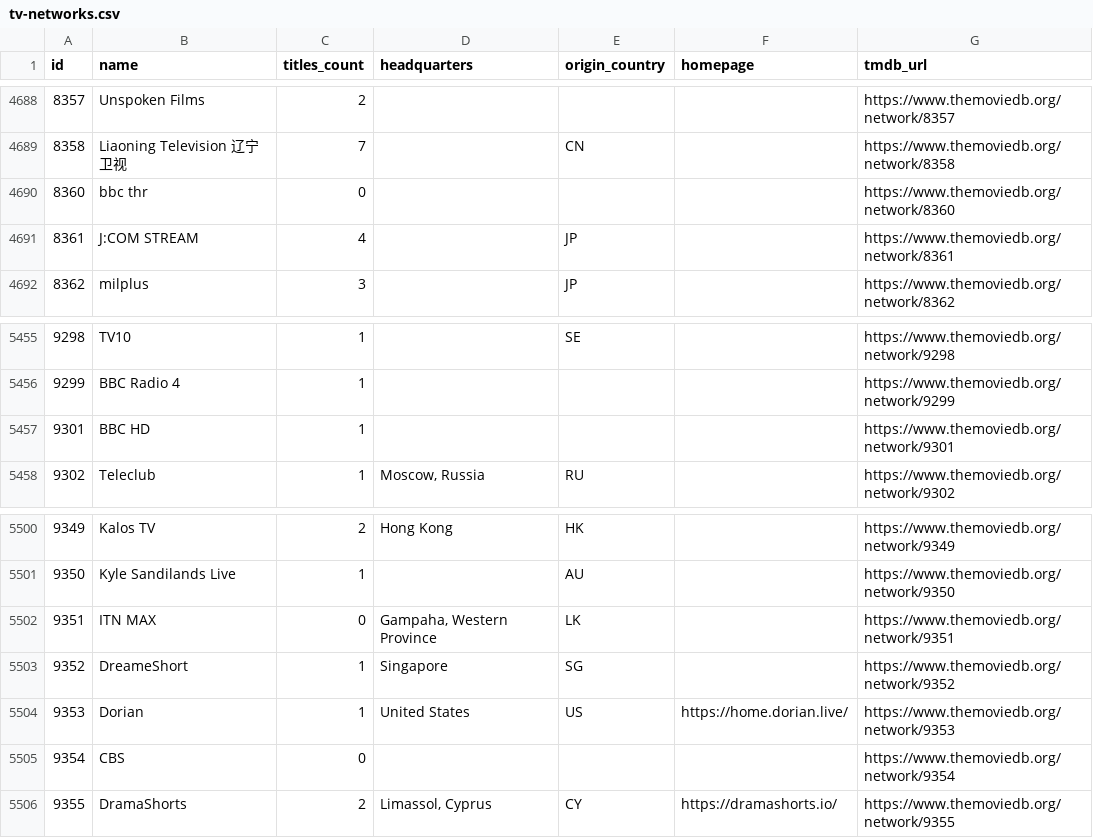
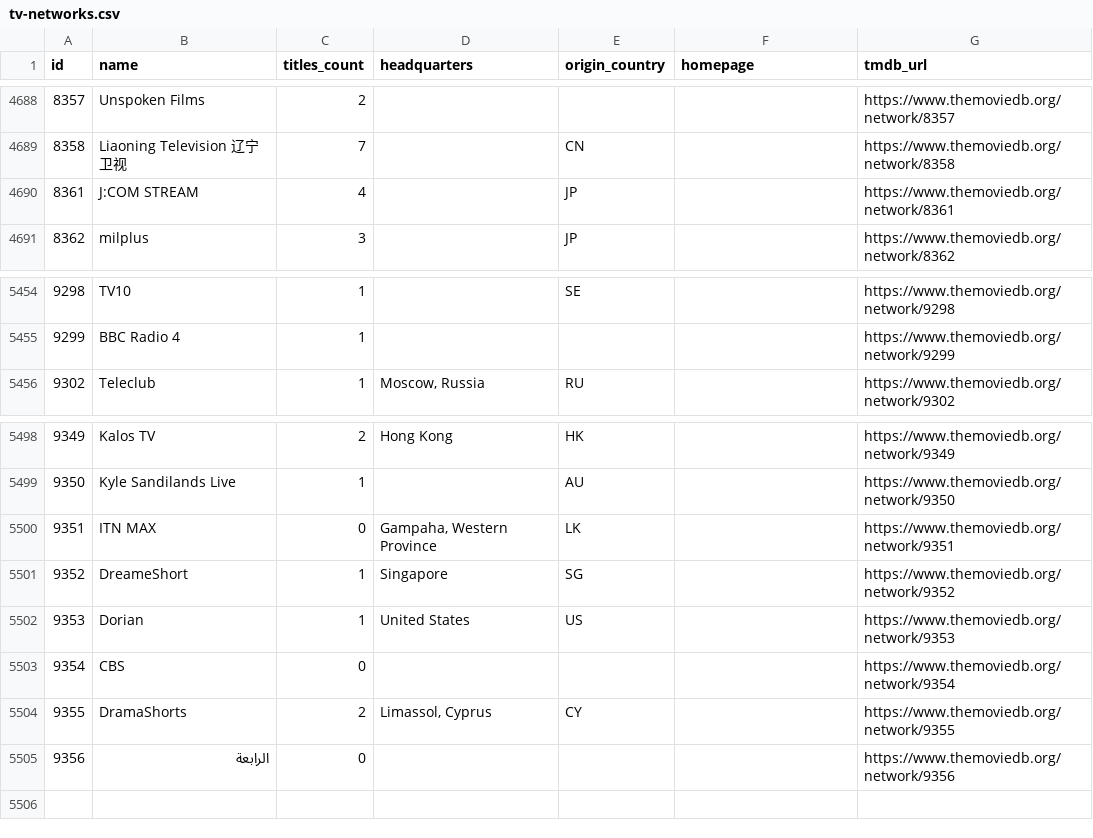
Before and after one commit to davecollections/tmdb-id-lookup, a CSV file: data/tv-networks.csv, drawn as a sheet; only a part is shown, gaps mark what is left out.

```diff
--- a/data/tv-networks.csv
+++ b/data/tv-networks.csv
@@ -4689,3 +4689,2 @@ id,name,titles_count,headquarters,origin_country,homepage,tmdb_url
 8358,Liaoning Television 辽宁卫视,7,,CN,,https://www.themoviedb.org/network/8358
-8360,bbc thr,0,,,,https://www.themoviedb.org/network/8360
 8361,J:COM STREAM,4,,JP,,https://www.themoviedb.org/network/8361
@@ -5456,3 +5455,2 @@ id,name,titles_count,headquarters,origin_country,homepage,tmdb_url
 9299,BBC Radio 4,1,,,,https://www.themoviedb.org/network/9299
-9301,BBC HD,1,,,,https://www.themoviedb.org/network/9301
 9302,Teleclub,1,"Moscow, Russia",RU,,https://www.themoviedb.org/network/9302
@@ -5503,4 +5501,5 @@ id,name,titles_count,headquarters,origin_country,homepage,tmdb_url
 9352,DreameShort,1,Singapore,SG,,https://www.themoviedb.org/network/9352
-9353,Dorian,1,United States,US,https://home.dorian.live/,https://www.themoviedb.org/network/9353
+9353,Dorian,1,United States,US,,https://www.themoviedb.org/network/9353
 9354,CBS,0,,,,https://www.themoviedb.org/network/9354
-9355,DramaShorts,2,"Limassol, Cyprus",CY,https://dramashorts.io/,https://www.themoviedb.org/network/9355
+9355,DramaShorts,2,"Limassol, Cyprus",CY,,https://www.themoviedb.org/network/9355
+9356,الرابعة,0,,,,https://www.themoviedb.org/network/9356
```
Also changed, not shown: 5 other files.
